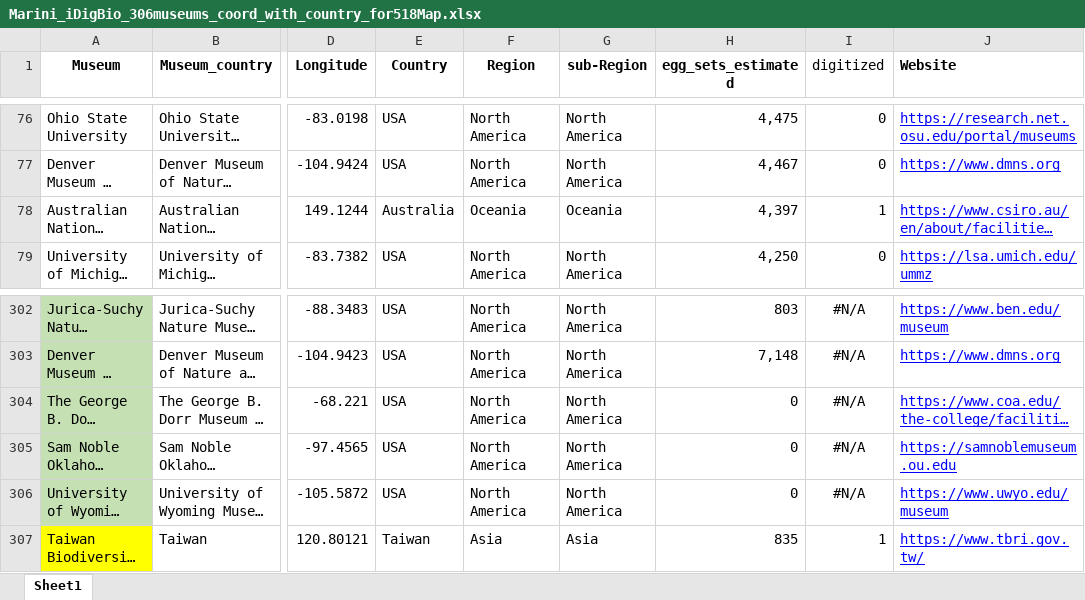
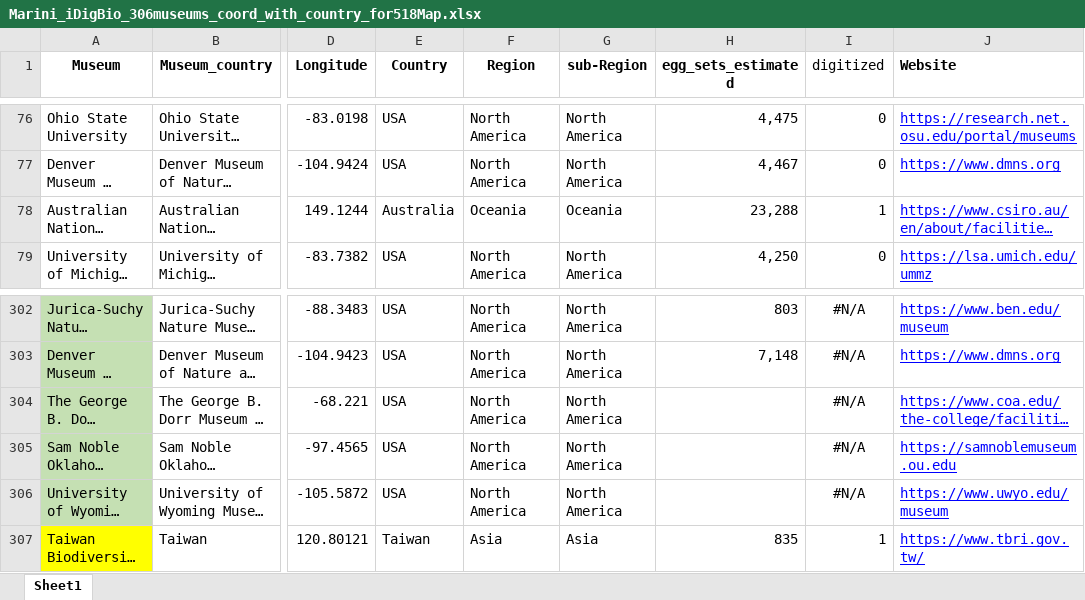
Before and after one commit to wonderolow99/global-egg-dataset, an Excel workbook: Marini_iDigBio_306museums_coord_with_country_for518Map.xlsx, sheet Sheet1, drawn as a sheet; only a part is shown, gaps mark what is left out; long unchanged cells end in …; values as stored, in another font and other column widths than the file's, no borders; the diff names each change by its address in the sheet, - before the commit and + after, or states it on an @@ line.

Commit message:
fix number digits and change columns to chinese

```diff
--- a/Marini_iDigBio_306museums_coord_with_country_for518Map.xlsx (sheet Sheet1)
+++ b/Marini_iDigBio_306museums_coord_with_country_for518Map.xlsx (sheet Sheet1)
-H78 (egg_sets_estimated): 4,397
+H78 (egg_sets_estimated): 23,288
-H304:H306 (egg_sets_estimated): 0
+H304:H306 (egg_sets_estimated): (empty)
```
Also changed, not shown: 2 other files.
